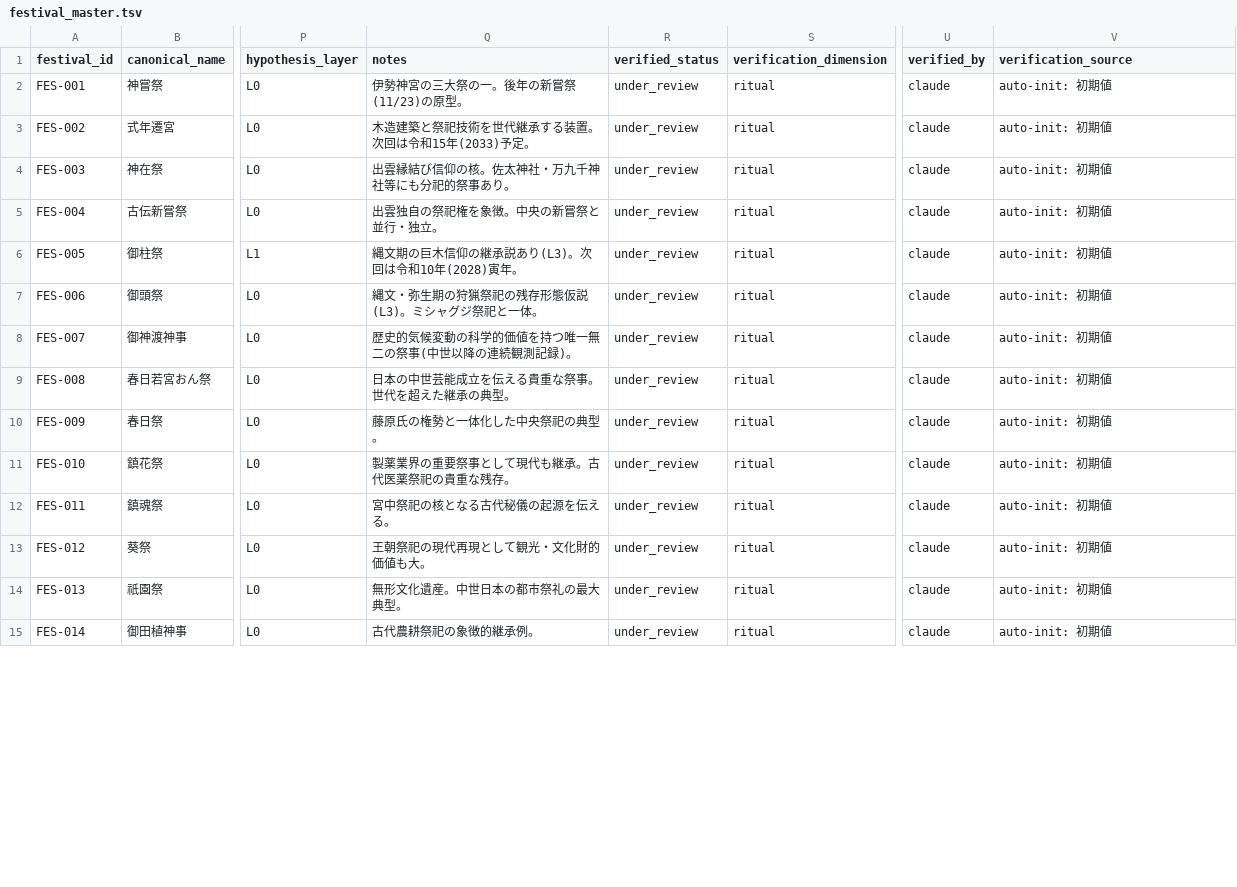
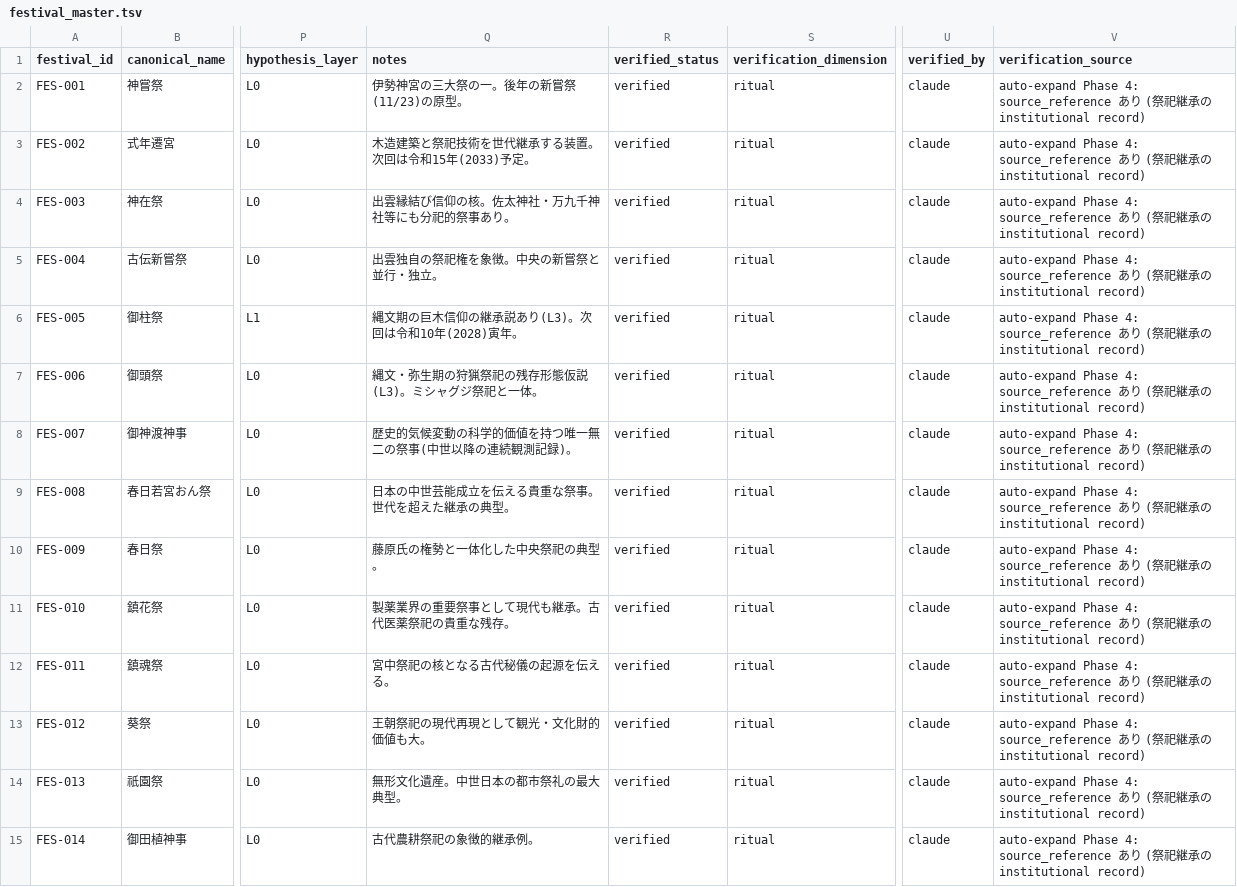
Before and after one commit to hirokaz/japanese_mythology_database, a TSV file: docs/master/festival_master.tsv, drawn as a sheet; only a part is shown, gaps mark what is left out; the diff covers the shown part only; the diff names each change by its address in the sheet, - before the commit and + after, or states it on an @@ line.

```diff
--- a/docs/master/festival_master.tsv
+++ b/docs/master/festival_master.tsv
-R2:R15 (verified_status): under_review
+R2:R15 (verified_status): verified
-V2:V15 (verification_source): auto-init: 初期値
+V2:V15 (verification_source): auto-expand Phase 4: source_reference あり (祭祀継承の institutional record)
```
Also changed, not shown: 52 edited cells elsewhere in this file, docs/civilization/01_motif_db.tsv, docs/master/event_master.tsv, 7 other files.
